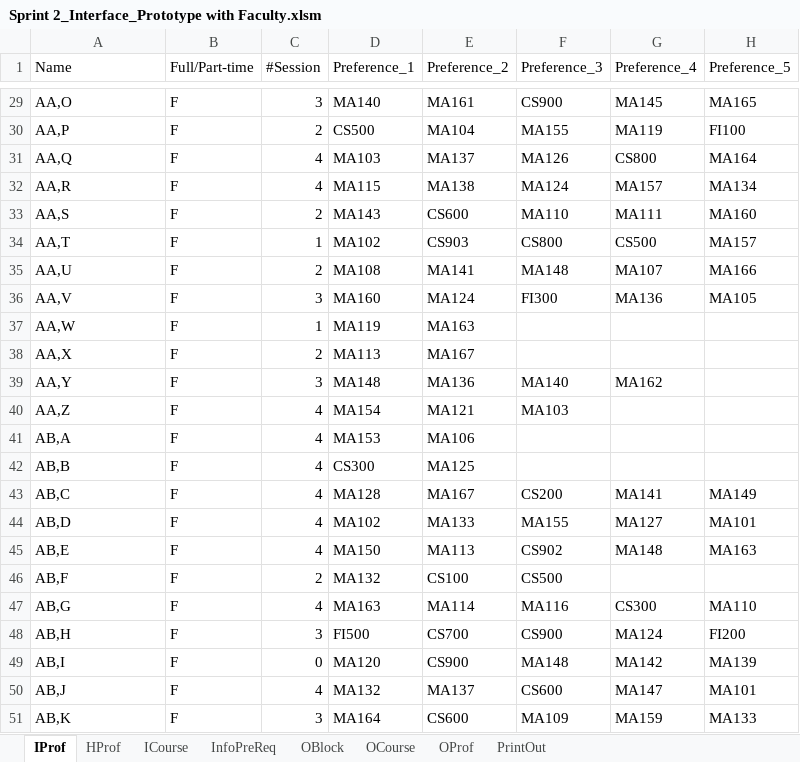
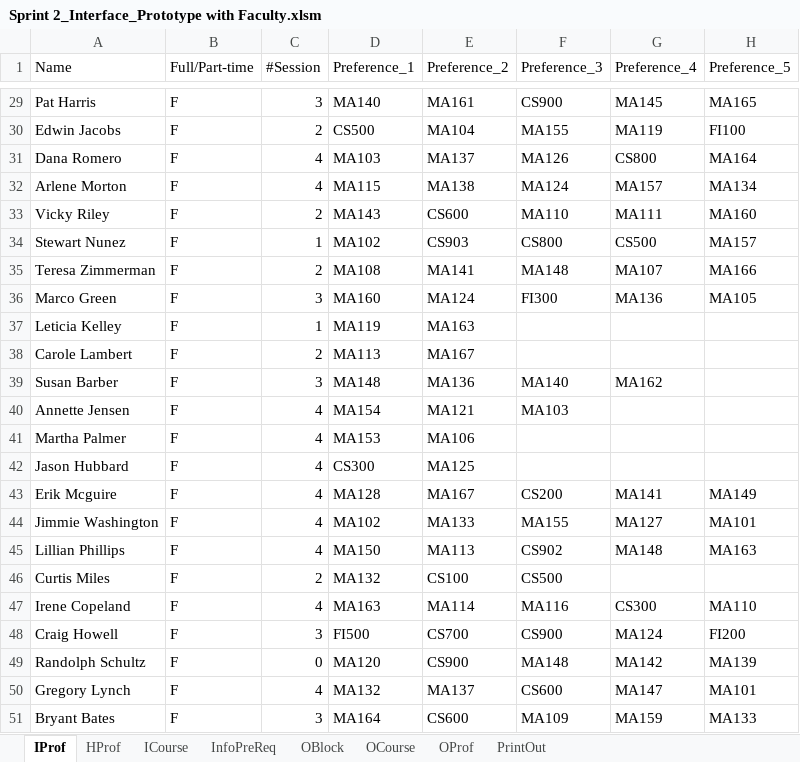
Before and after one commit to CS620TEAMCLUBS/TeamProject, an Excel workbook: Sprint 2_Interface_Prototype with Faculty.xlsm, sheet IProf, drawn as a sheet; only a part is shown, gaps mark what is left out; values as stored, in another font and other column widths than the file's, no borders; table styles not drawn; the diff covers the shown part only; the diff names each change by its address in the sheet, - before the commit and + after, or states it on an @@ line.

Commit message:
Faculty Assignment Product with Real Name
Kelly,
1. Please do not change or write any numbers into user input sheet, whose tab name starting with "I" in the case of no UI available and we will need to ask user to input the information directly into the input tables, since if we cannot allow the editing existing records from our input sheet, we'd better not to use an UI at all, since client specifically mentioned that the constraints might be too tight to find any solution sometimes and our product will have the capability to handle that to allow him change input and relax constraints.
2. I'm loading data from "IProf"(A:I) and "ICourse" (A:C). Therefore, as long as these columns are not changed or moved, my function will work. However you mentioned that you do like "IProf"(J:AK). Please show us your design, if you think it is better.

Thanks

Yuying

```diff
--- a/Sprint 2_Interface_Prototype with Faculty.xlsm (sheet IProf)
+++ b/Sprint 2_Interface_Prototype with Faculty.xlsm (sheet IProf)
-A29 (Name): AA,O
+A29 (Name): Pat Harris
-A30 (Name): AA,P
+A30 (Name): Edwin Jacobs
-A31 (Name): AA,Q
+A31 (Name): Dana Romero
-A32 (Name): AA,R
+A32 (Name): Arlene Morton
-A33 (Name): AA,S
+A33 (Name): Vicky Riley
-A34 (Name): AA,T
+A34 (Name): Stewart Nunez
-A35 (Name): AA,U
+A35 (Name): Teresa Zimmerman
-A36 (Name): AA,V
+A36 (Name): Marco Green
-A37 (Name): AA,W
+A37 (Name): Leticia Kelley
-A38 (Name): AA,X
+A38 (Name): Carole Lambert
-A39 (Name): AA,Y
+A39 (Name): Susan Barber
-A40 (Name): AA,Z
+A40 (Name): Annette Jensen
-A41 (Name): AB,A
+A41 (Name): Martha Palmer
-A42 (Name): AB,B
+A42 (Name): Jason Hubbard
-A43 (Name): AB,C
+A43 (Name): Erik Mcguire
-A44 (Name): AB,D
+A44 (Name): Jimmie Washington
-A45 (Name): AB,E
+A45 (Name): Lillian Phillips
-A46 (Name): AB,F
+A46 (Name): Curtis Miles
-A47 (Name): AB,G
+A47 (Name): Irene Copeland
-A48 (Name): AB,H
+A48 (Name): Craig Howell
-A49 (Name): AB,I
+A49 (Name): Randolph Schultz
-A50 (Name): AB,J
+A50 (Name): Gregory Lynch
-A51 (Name): AB,K
+A51 (Name): Bryant Bates
```
Also changed, not shown: 27 edited cells elsewhere in this sheet, sheet OProf, sheet OCourse.
